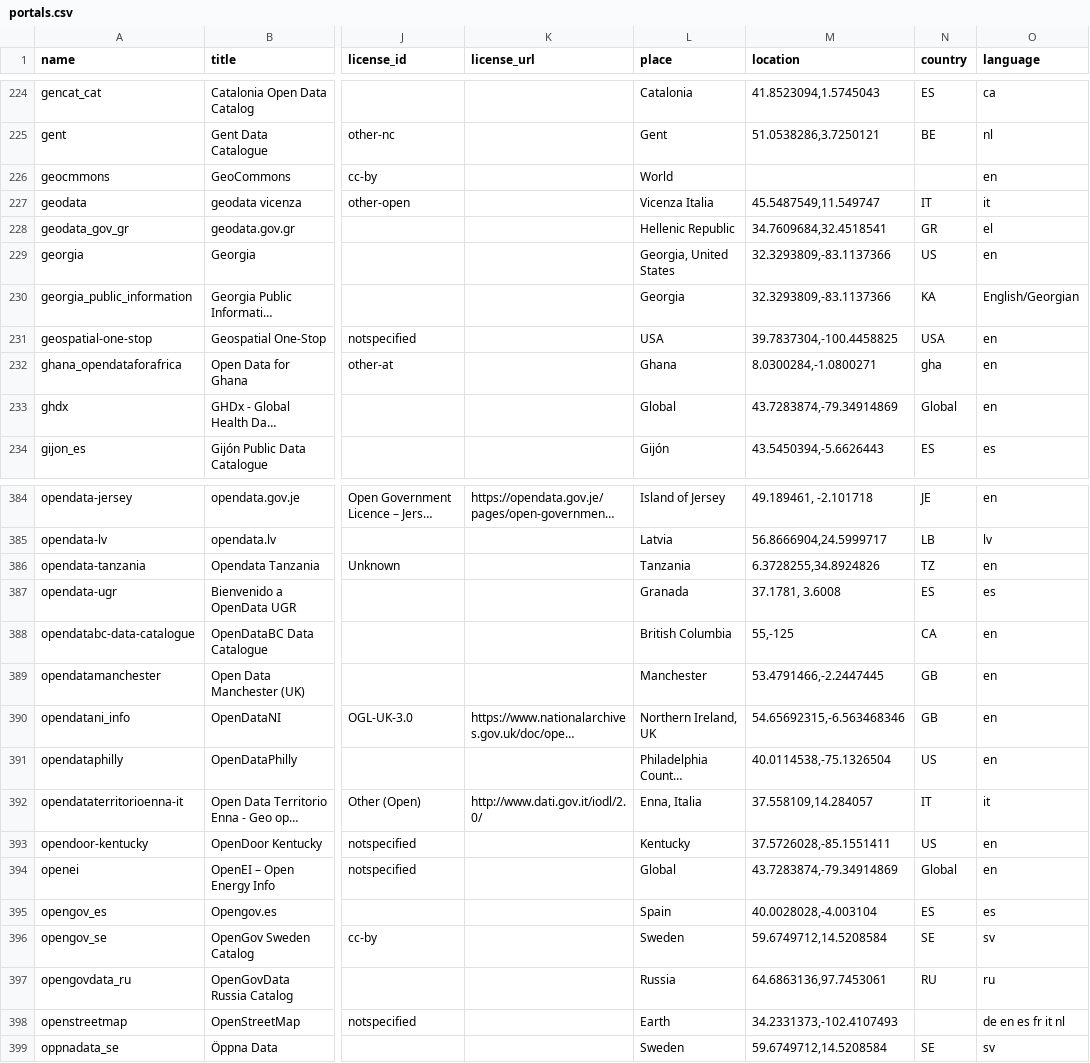
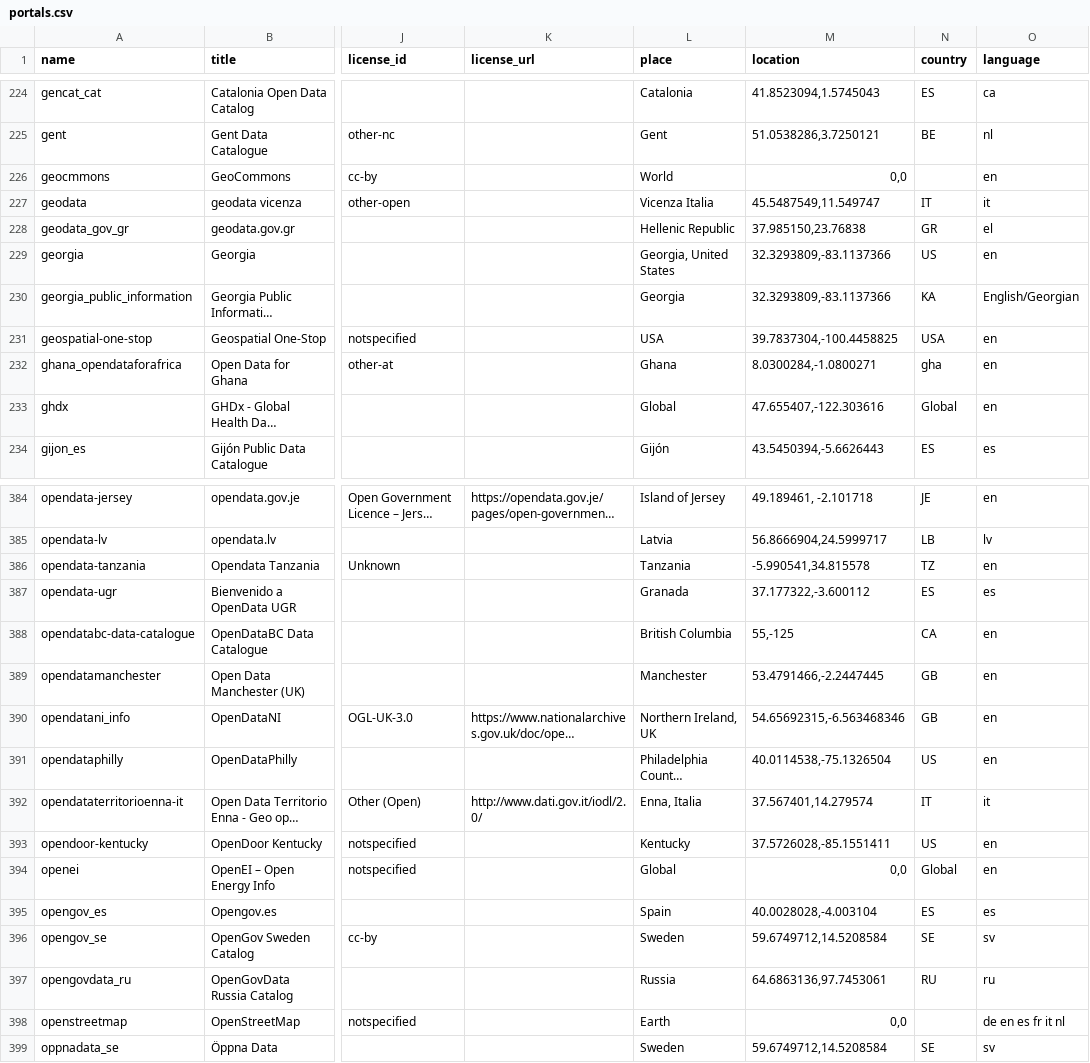
Before and after one commit to okfn/dataportals.org, a CSV file: data/portals.csv, drawn as a sheet; only a part is shown, gaps mark what is left out; long unchanged cells end in …; the diff covers the shown part only; the diff names each change by its address in the sheet, - before the commit and + after, or states it on an @@ line.

```diff
--- a/data/portals.csv
+++ b/data/portals.csv
-M226 (location): (empty)
+M226 (location): 0,0
-M228 (location): 34.7609684,32.4518541
+M228 (location): 37.985150,23.76838
-M233 (location): 43.7283874,-79.34914869
+M233 (location): 47.655407,-122.303616
-M386 (location): 6.3728255,34.8924826
+M386 (location): -5.990541,34.815578
-M387 (location): 37.1781, 3.6008
+M387 (location): 37.177322,-3.600112
-M392 (location): 37.558109,14.284057
+M392 (location): 37.567401,14.279574
-M394 (location): 43.7283874,-79.34914869
+M394 (location): 0,0
-M398 (location): 34.2331373,-102.4107493
+M398 (location): 0,0
```
Also changed, not shown: 42 edited cells elsewhere in this file.
